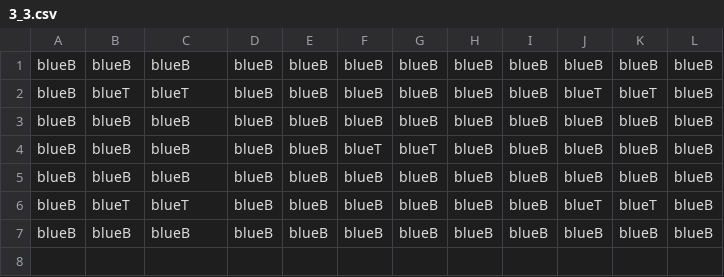
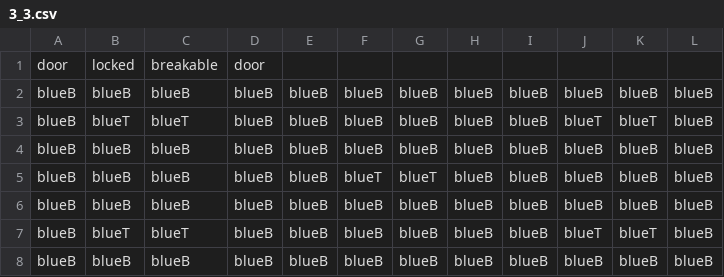
Before and after one commit to taystay/LOZ, a CSV file: LOZ/Content/bin/DesktopGL/Content/DugeonRooms/DugeonRooms/3_3.csv, drawn as a sheet; the diff names each change by its address in the sheet, - before the commit and + after, or states it on an @@ line.

```diff
--- a/LOZ/Content/bin/DesktopGL/Content/DugeonRooms/DugeonRooms/3_3.csv
+++ b/LOZ/Content/bin/DesktopGL/Content/DugeonRooms/DugeonRooms/3_3.csv
+row 1: door | locked | breakable | door
```
Also changed, not shown: LOZ/Content/bin/DesktopGL/Content/DugeonRooms/DugeonRooms/2_1.csv, LOZ/Content/bin/DesktopGL/Content/DugeonRooms/DugeonRooms/3_1.csv, 24 other files.
